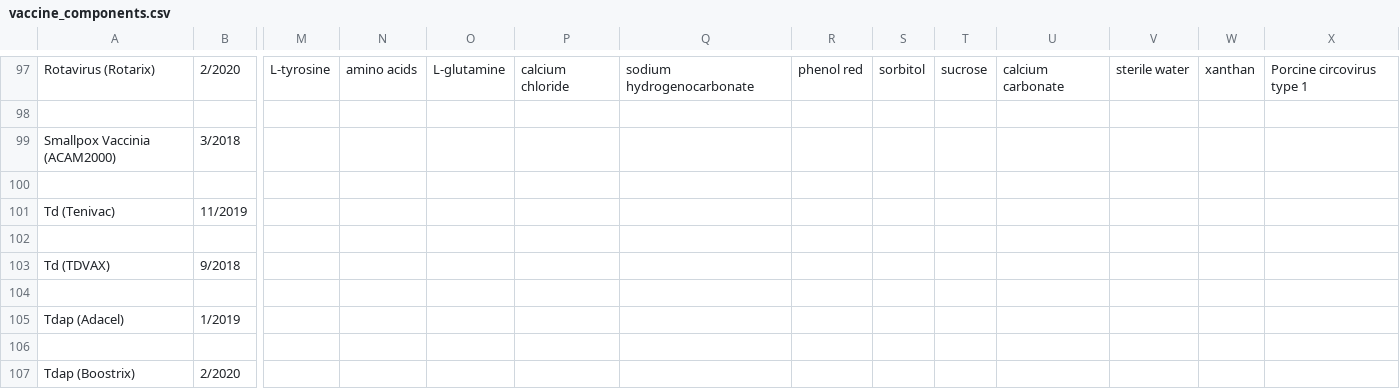
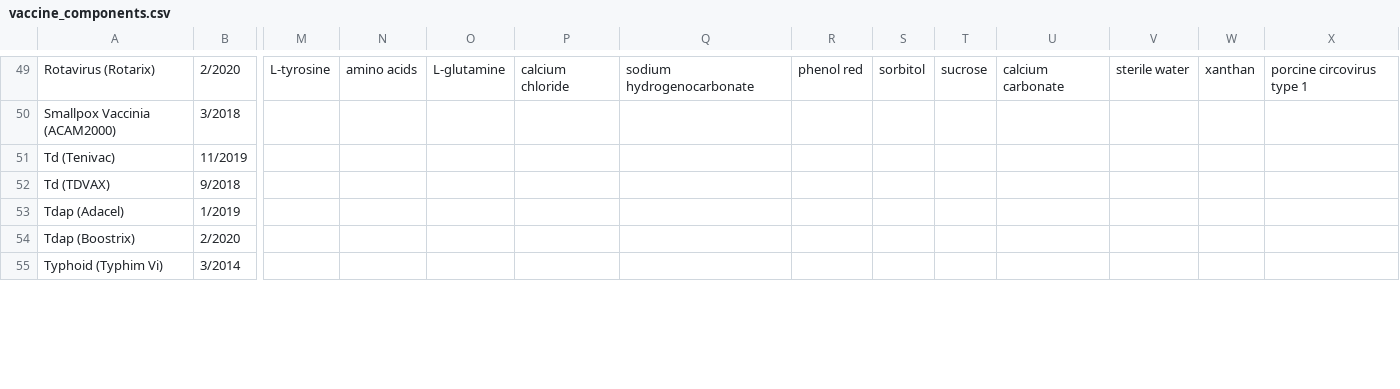
Before and after one commit to mbdoud/VaccineChecker, a CSV file: vaccine_components.csv, drawn as a sheet; only a part is shown, gaps mark what is left out; the shorter side is filled out with more unchanged rows; removed rows and columns are numbered as before the commit, all else as after; rows hold the shown columns only; the diff covers the shown part only; the diff names each change by its address in the sheet, - before the commit and + after, or states it on an @@ line.

Commit message:
fix newlines

```diff
--- a/vaccine_components.csv
+++ b/vaccine_components.csv
-X49: Porcine circovirus type 1
+X49: porcine circovirus type 1
-row 98: (empty)
-row 100: (empty)
-row 102: (empty)
-row 104: (empty)
-row 106: (empty)
```
Also changed, not shown: 54 removed rows and 1 edited cell elsewhere in this file.
